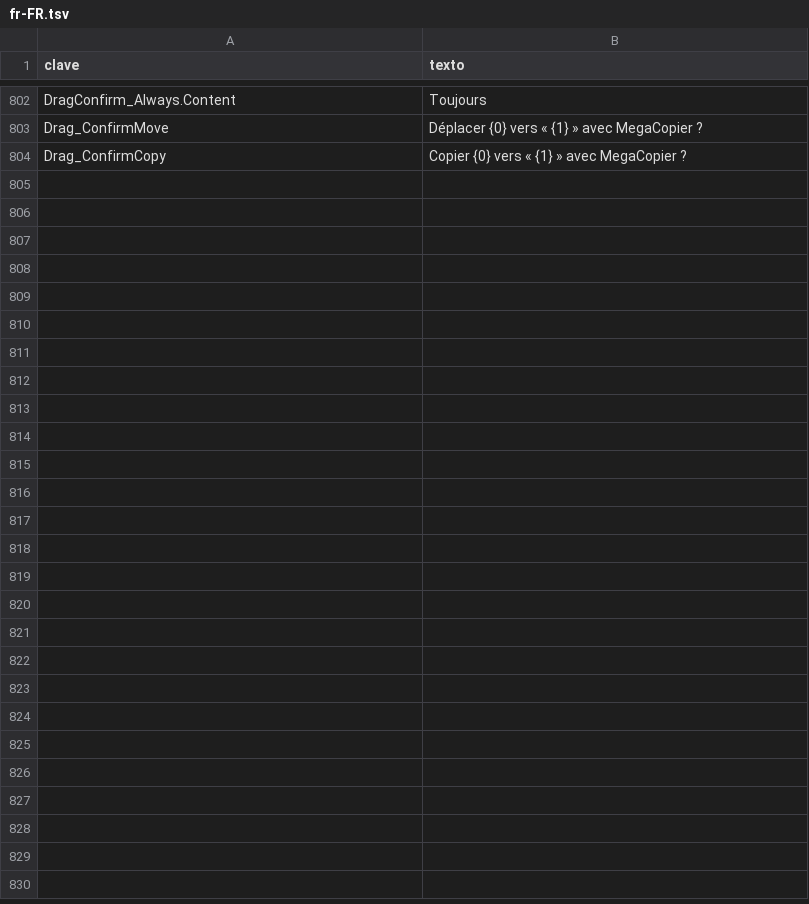
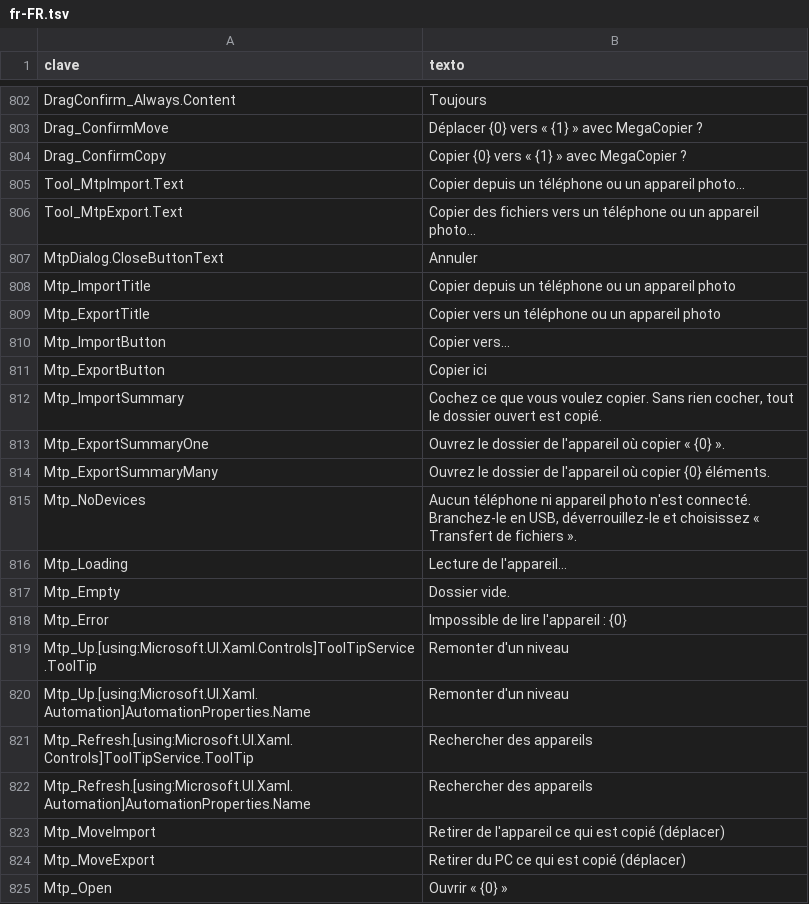
Before and after one commit to cbatista96/MegaCopier, a TSV file: tools/Strings/i18n/fr-FR.tsv, drawn as a sheet; only a part is shown, gaps mark what is left out.

```diff
--- a/tools/Strings/i18n/fr-FR.tsv
+++ b/tools/Strings/i18n/fr-FR.tsv
@@ -804 +804,22 @@ Drag_ConfirmMove	Déplacer {0} vers « {1} » avec MegaCopier ?
 Drag_ConfirmCopy	Copier {0} vers « {1} » avec MegaCopier ?
+Tool_MtpImport.Text	Copier depuis un téléphone ou un appareil photo…
+Tool_MtpExport.Text	Copier des fichiers vers un téléphone ou un appareil photo…
+MtpDialog.CloseButtonText	Annuler
+Mtp_ImportTitle	Copier depuis un téléphone ou un appareil photo
+Mtp_ExportTitle	Copier vers un téléphone ou un appareil photo
+Mtp_ImportButton	Copier vers…
+Mtp_ExportButton	Copier ici
+Mtp_ImportSummary	Cochez ce que vous voulez copier. Sans rien cocher, tout le dossier ouvert est copié.
+Mtp_ExportSummaryOne	Ouvrez le dossier de l'appareil où copier « {0} ».
+Mtp_ExportSummaryMany	Ouvrez le dossier de l'appareil où copier {0} éléments.
+Mtp_NoDevices	Aucun téléphone ni appareil photo n'est connecté. Branchez-le en USB, déverrouillez-le et choisissez « Transfert de fichiers ».
+Mtp_Loading	Lecture de l'appareil…
+Mtp_Empty	Dossier vide.
+Mtp_Error	Impossible de lire l'appareil : {0}
+Mtp_Up.[using:Microsoft.UI.Xaml.Controls]ToolTipService.ToolTip	Remonter d'un niveau
+Mtp_Up.[using:Microsoft.UI.Xaml.Automation]AutomationProperties.Name	Remonter d'un niveau
+Mtp_Refresh.[using:Microsoft.UI.Xaml.Controls]ToolTipService.ToolTip	Rechercher des appareils
+Mtp_Refresh.[using:Microsoft.UI.Xaml.Automation]AutomationProperties.Name	Rechercher des appareils
+Mtp_MoveImport	Retirer de l'appareil ce qui est copié (déplacer)
+Mtp_MoveExport	Retirer du PC ce qui est copié (déplacer)
+Mtp_Open	Ouvrir « {0} »
```
Also changed, not shown: tools/Strings/i18n/ja-JP.tsv, tools/Strings/i18n/ko-KR.tsv, 41 other files.
